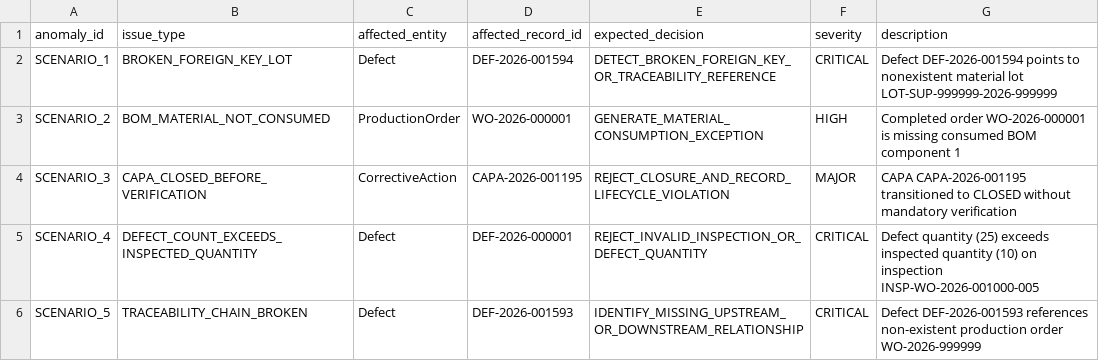
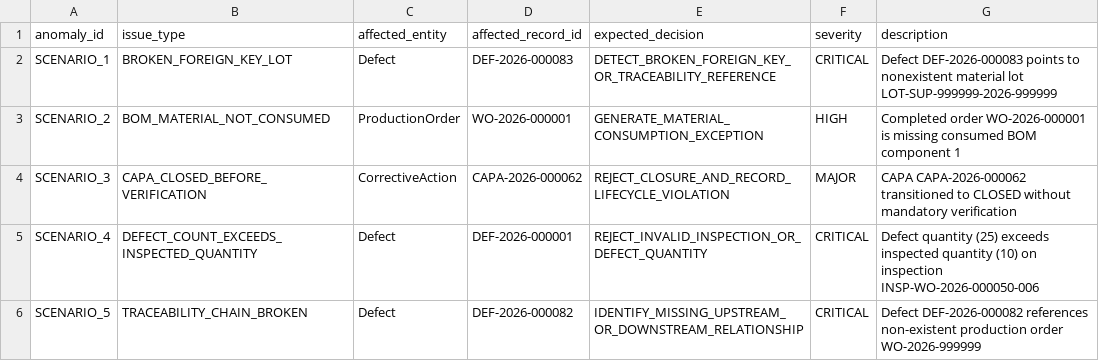
Before and after one commit to Ganesh123-123/manufacturing-defect-traceability-system, a CSV file: backend/exports/ground_truth.csv, drawn as a sheet.

```diff
--- a/backend/exports/ground_truth.csv
+++ b/backend/exports/ground_truth.csv
@@ -1,6 +1,6 @@
 anomaly_id,issue_type,affected_entity,affected_record_id,expected_decision,severity,description
-SCENARIO_1,BROKEN_FOREIGN_KEY_LOT,Defect,DEF-2026-001594,DETECT_BROKEN_FOREIGN_KEY_OR_TRACEABILITY_REFERENCE,CRITICAL,Defect DEF-2026-001594 points to nonexistent material lot LOT-SUP-999999-2026-999999
+SCENARIO_1,BROKEN_FOREIGN_KEY_LOT,Defect,DEF-2026-000083,DETECT_BROKEN_FOREIGN_KEY_OR_TRACEABILITY_REFERENCE,CRITICAL,Defect DEF-2026-000083 points to nonexistent material lot LOT-SUP-999999-2026-999999
 SCENARIO_2,BOM_MATERIAL_NOT_CONSUMED,ProductionOrder,WO-2026-000001,GENERATE_MATERIAL_CONSUMPTION_EXCEPTION,HIGH,Completed order WO-2026-000001 is missing consumed BOM component 1
-SCENARIO_3,CAPA_CLOSED_BEFORE_VERIFICATION,CorrectiveAction,CAPA-2026-001195,REJECT_CLOSURE_AND_RECORD_LIFECYCLE_VIOLATION,MAJOR,CAPA CAPA-2026-001195 transitioned to CLOSED without mandatory verification
-SCENARIO_4,DEFECT_COUNT_EXCEEDS_INSPECTED_QUANTITY,Defect,DEF-2026-000001,REJECT_INVALID_INSPECTION_OR_DEFECT_QUANTITY,CRITICAL,Defect quantity (25) exceeds inspected quantity (10) on inspection INSP-WO-2026-001000-005
-SCENARIO_5,TRACEABILITY_CHAIN_BROKEN,Defect,DEF-2026-001593,IDENTIFY_MISSING_UPSTREAM_OR_DOWNSTREAM_RELATIONSHIP,CRITICAL,Defect DEF-2026-001593 references non-existent production order WO-2026-999999
+SCENARIO_3,CAPA_CLOSED_BEFORE_VERIFICATION,CorrectiveAction,CAPA-2026-000062,REJECT_CLOSURE_AND_RECORD_LIFECYCLE_VIOLATION,MAJOR,CAPA CAPA-2026-000062 transitioned to CLOSED without mandatory verification
+SCENARIO_4,DEFECT_COUNT_EXCEEDS_INSPECTED_QUANTITY,Defect,DEF-2026-000001,REJECT_INVALID_INSPECTION_OR_DEFECT_QUANTITY,CRITICAL,Defect quantity (25) exceeds inspected quantity (10) on inspection INSP-WO-2026-000050-006
+SCENARIO_5,TRACEABILITY_CHAIN_BROKEN,Defect,DEF-2026-000082,IDENTIFY_MISSING_UPSTREAM_OR_DOWNSTREAM_RELATIONSHIP,CRITICAL,Defect DEF-2026-000082 references non-existent production order WO-2026-999999
```
Also changed, not shown: backend/exports/machines.csv, backend/exports/process_steps.csv, 36 other files.
